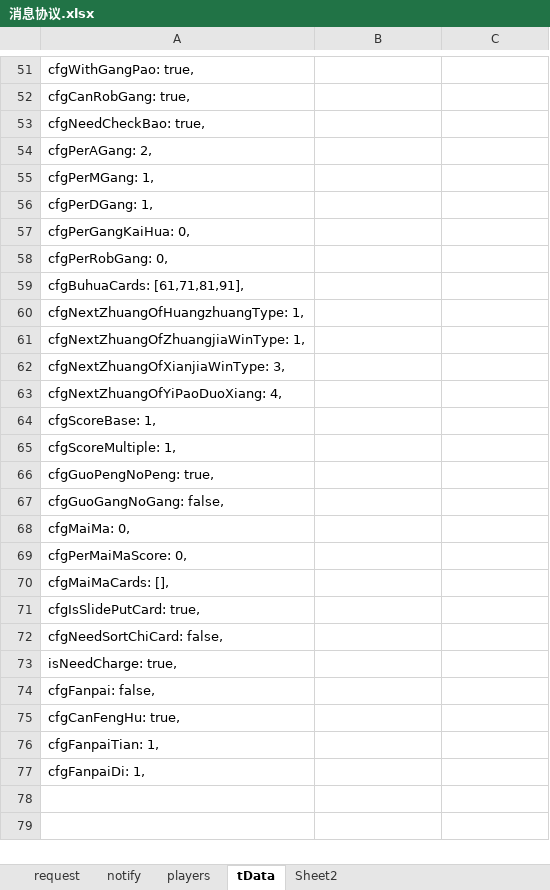
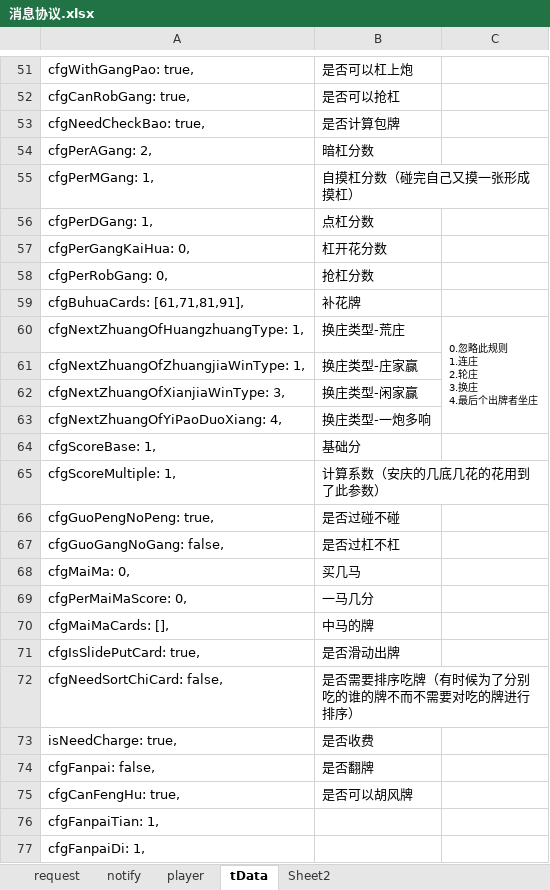
Before and after one commit to tangLovemi/zjmj, an Excel workbook: 消息协议.xlsx, sheet tData, drawn as a sheet; only a part is shown, gaps mark what is left out; values as stored, in another font and other column widths than the file's, no borders; ↵ is a line break in a cell; the diff covers the shown part only; the diff names each change by its address in the sheet, - before the commit and + after, or states it on an @@ line.

```diff
--- a/消息协议.xlsx (sheet tData)
+++ b/消息协议.xlsx (sheet tData)
-sheet tab: players
+sheet tab: player
-B51: (empty)
+B51: 是否可以杠上炮
-B52: (empty)
+B52: 是否可以抢杠
-B53: (empty)
+B53: 是否计算包牌
-B54: (empty)
+B54: 暗杠分数
-B55: (empty)
+B55: 自摸杠分数（碰完自己又摸一张形成摸杠）
-B56: (empty)
+B56: 点杠分数
-B57: (empty)
+B57: 杠开花分数
-B58: (empty)
+B58: 抢杠分数
-B59: (empty)
+B59: 补花牌
-B60: (empty)
+B60: 换庄类型-荒庄
-C60: (empty)
+C60: 0.忽略此规则 ↵ 1.连庄 ↵ 2.轮庄 ↵ 3.换庄 ↵ 4.最后个出牌者坐庄
+C60:C63 merged
-B61: (empty)
+B61: 换庄类型-庄家赢
-B62: (empty)
+B62: 换庄类型-闲家赢
-B63: (empty)
+B63: 换庄类型-一炮多响
-B64: (empty)
+B64: 基础分
-B65: (empty)
+B65: 计算系数（安庆的几底几花的花用到了此参数）
-B66: (empty)
+B66: 是否过碰不碰
-B67: (empty)
+B67: 是否过杠不杠
-B68: (empty)
+B68: 买几马
-B69: (empty)
+B69: 一马几分
-B70: (empty)
+B70: 中马的牌
-B71: (empty)
+B71: 是否滑动出牌
-B72: (empty)
+B72: 是否需要排序吃牌（有时候为了分别吃的谁的牌不而不需要对吃的牌进行排序）
-B73: (empty)
+B73: 是否收费
-B74: (empty)
+B74: 是否翻牌
-B75: (empty)
+B75: 是否可以胡风牌
```
Also changed, not shown: 28 edited cells elsewhere in this sheet.
